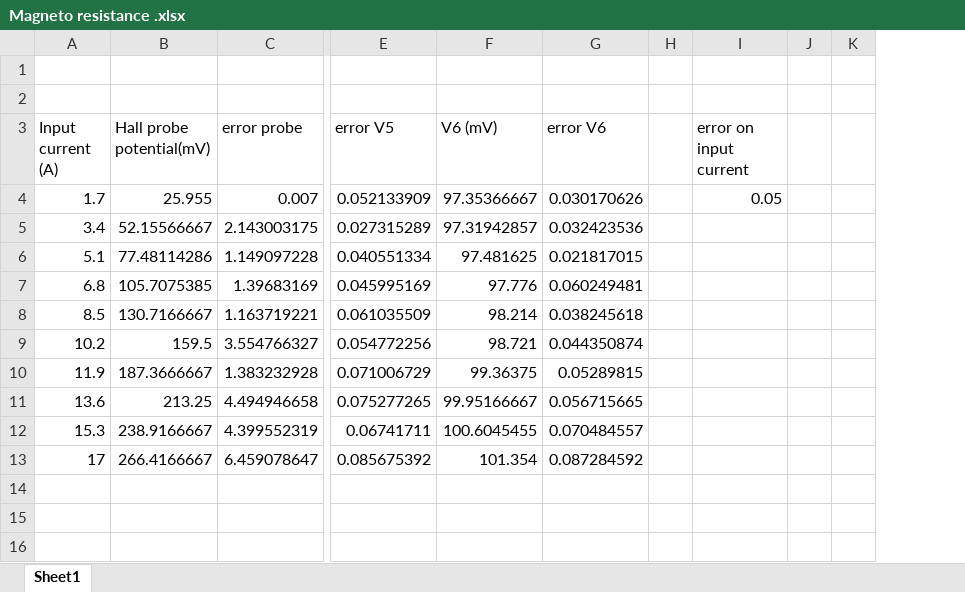
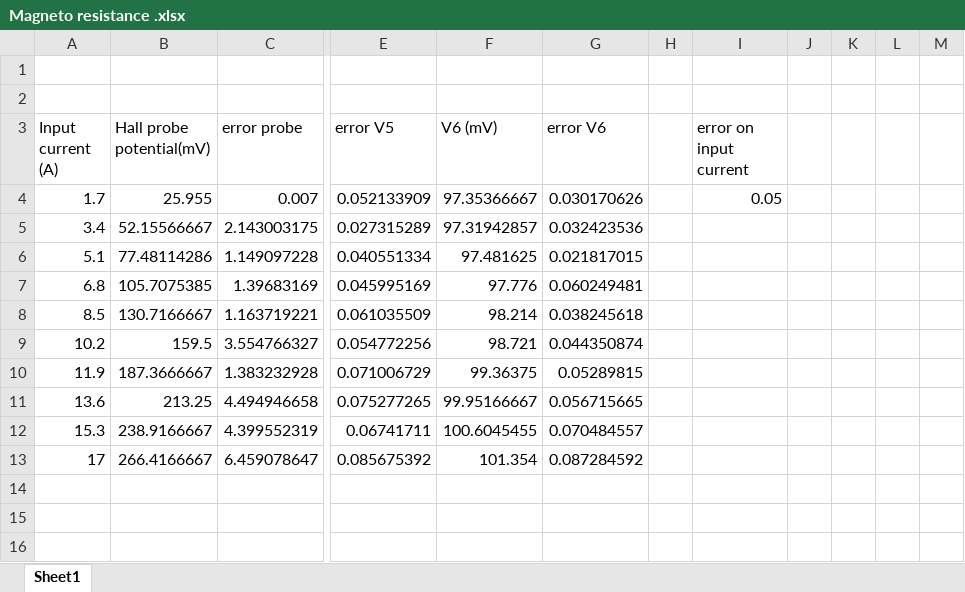
Before and after one commit to ejetzer/hall, an Excel workbook: Data/Magneto resistance/Magneto resistance .xlsx, sheet Sheet1, drawn as a sheet; only a part is shown, gaps mark what is left out; values as stored, in another font and other column widths than the file's, no borders; charts and pictures not drawn; the diff names each change by its address in the sheet, - before the commit and + after, or states it on an @@ line.

Commit message:
Added a plot to the xls file.

```diff
--- a/Data/Magneto resistance/Magneto resistance .xlsx (sheet Sheet1)
+++ b/Data/Magneto resistance/Magneto resistance .xlsx (sheet Sheet1)
+column L, empty
+column M, empty
```
Also changed, not shown: charts or pictures.
